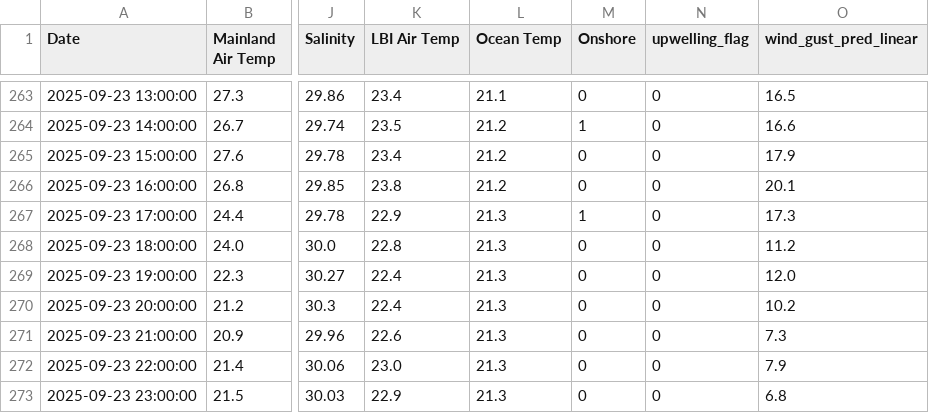
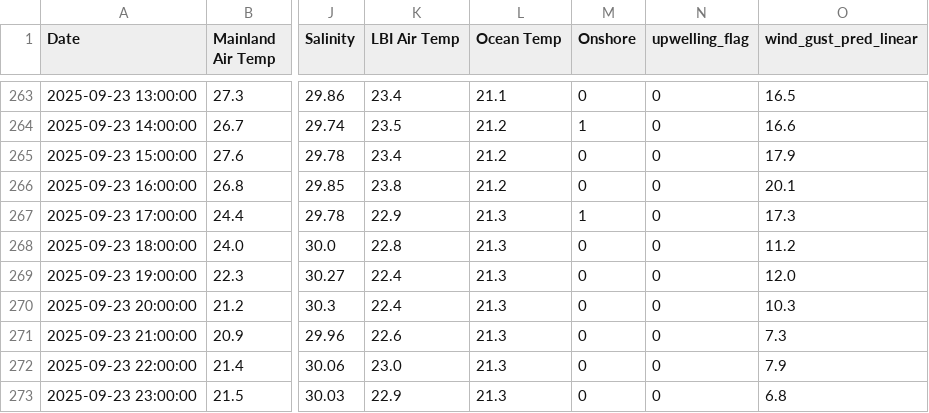
Before and after one commit to Krupamc/Research-2026-LSTM, a CSV file: Program/Csv/predictions/predicted_wind_gust.csv, drawn as a sheet; only a part is shown, gaps mark what is left out; the diff covers the shown part only; the diff names each change by its address in the sheet, - before the commit and + after, or states it on an @@ line.

```diff
--- a/Program/Csv/predictions/predicted_wind_gust.csv
+++ b/Program/Csv/predictions/predicted_wind_gust.csv
-O270 (wind_gust_pred_linear): 10.2
+O270 (wind_gust_pred_linear): 10.3
```
Also changed, not shown: 5 edited cells elsewhere in this file, Program/Csv/CLEAN.csv, Program/Csv/predictions/all_predictions.csv, 4 other files.
